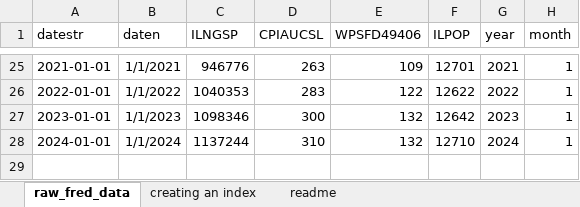
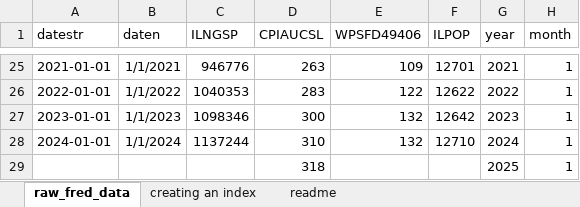
Before and after one commit to AleaWM/Illinois-State-Budget-Dataset, an Excel workbook: inputs/raw_index_data.xlsx, sheet raw_fred_data, drawn as a sheet; only a part is shown, gaps mark what is left out; values as stored, in another font and other column widths than the file's, no borders; the diff names each change by its address in the sheet, - before the commit and + after, or states it on an @@ line.

Commit message:
added cpi for 2025

```diff
--- a/inputs/raw_index_data.xlsx (sheet raw_fred_data)
+++ b/inputs/raw_index_data.xlsx (sheet raw_fred_data)
+row 29:  |  |  | 318 |  |  | 2025 | 1
```
